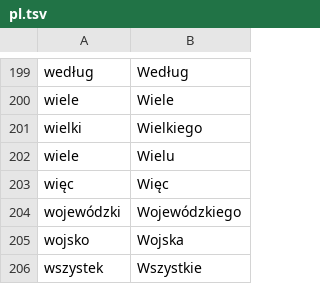
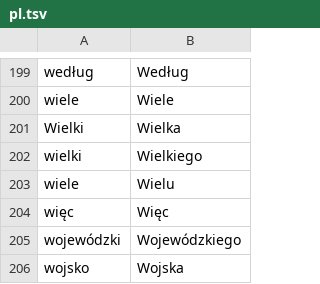
Before and after one commit to adbar/simplemma, a TSV file: training/overrides/pl.tsv, drawn as a sheet; only a part is shown, gaps mark what is left out; the shorter side is filled out with more unchanged rows.

```diff
--- a/training/overrides/pl.tsv
+++ b/training/overrides/pl.tsv
@@ -200,2 +200,3 @@ według	Według
 wiele	Wiele
+Wielki	Wielka
 wielki	Wielkiego
```
Also changed, not shown: training/overrides/cs.tsv, training/overrides/es.tsv, 14 other files.
